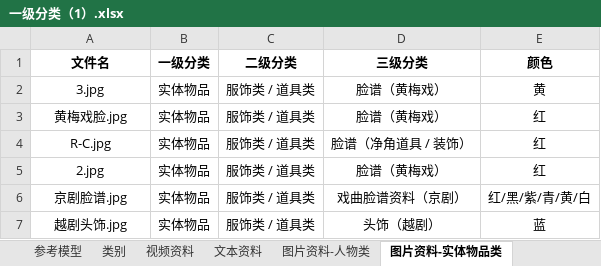
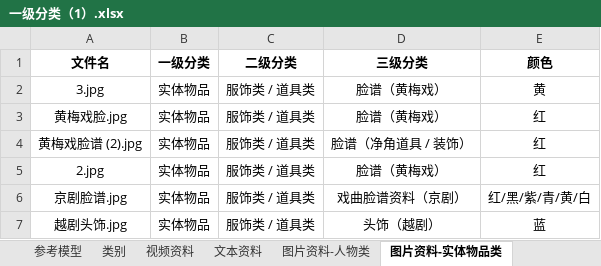
Before and after one commit to Curry-web/xiqu, an Excel workbook: 一级分类（1）.xlsx, sheet 图片资料-实体物品类, drawn as a sheet; only a part is shown; values as stored, in another font and other column widths than the file's, no borders; the diff names each change by its address in the sheet, - before the commit and + after, or states it on an @@ line.

```diff
--- a/一级分类（1）.xlsx (sheet 图片资料-实体物品类)
+++ b/一级分类（1）.xlsx (sheet 图片资料-实体物品类)
-A4 (文件名): R-C.jpg
+A4 (文件名): 黄梅戏脸谱 (2).jpg
```
Also changed, not shown: 56 other files.
